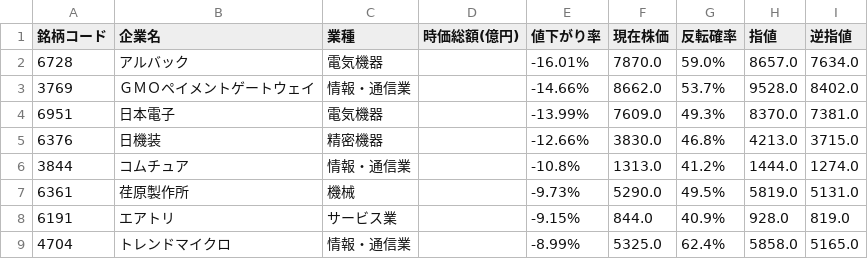
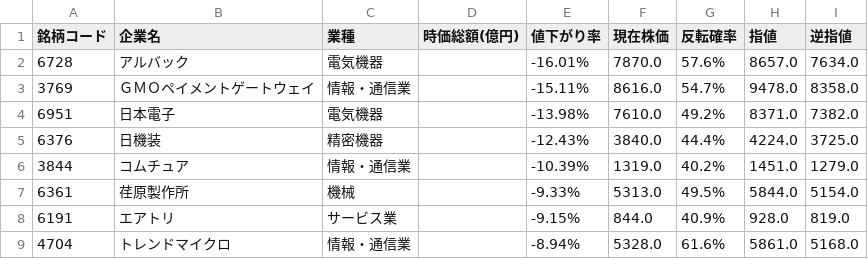
Before and after one commit to riku-0602/stock-line-bot, a CSV file: output/daily_decline_ranking.csv, drawn as a sheet; only a part is shown; the diff covers the shown part only.

```diff
--- a/output/daily_decline_ranking.csv
+++ b/output/daily_decline_ranking.csv
@@ -1,9 +1,9 @@
 銘柄コード,企業名,業種,時価総額(億円),値下がり率,現在株価,反転確率,指値,逆指値
-6728,アルバック,電気機器,,-16.01%,7870.0,59.0%,8657.0,7634.0
-3769,ＧＭＯペイメントゲートウェイ,情報・通信業,,-14.66%,8662.0,53.7%,9528.0,8402.0
-6951,日本電子,電気機器,,-13.99%,7609.0,49.3%,8370.0,7381.0
-6376,日機装,精密機器,,-12.66%,3830.0,46.8%,4213.0,3715.0
-3844,コムチュア,情報・通信業,,-10.8%,1313.0,41.2%,1444.0,1274.0
-6361,荏原製作所,機械,,-9.73%,5290.0,49.5%,5819.0,5131.0
+6728,アルバック,電気機器,,-16.01%,7870.0,57.6%,8657.0,7634.0
+3769,ＧＭＯペイメントゲートウェイ,情報・通信業,,-15.11%,8616.0,54.7%,9478.0,8358.0
+6951,日本電子,電気機器,,-13.98%,7610.0,49.2%,8371.0,7382.0
+6376,日機装,精密機器,,-12.43%,3840.0,44.4%,4224.0,3725.0
+3844,コムチュア,情報・通信業,,-10.39%,1319.0,40.2%,1451.0,1279.0
+6361,荏原製作所,機械,,-9.33%,5313.0,49.5%,5844.0,5154.0
 6191,エアトリ,サービス業,,-9.15%,844.0,40.9%,928.0,819.0
-4704,トレンドマイクロ,情報・通信業,,-8.99%,5325.0,62.4%,5858.0,5165.0
+4704,トレンドマイクロ,情報・通信業,,-8.94%,5328.0,61.6%,5861.0,5168.0
```
Also changed, not shown: 4 added rows, 4 removed rows and 33 edited cells elsewhere in this file, 22 other files.
